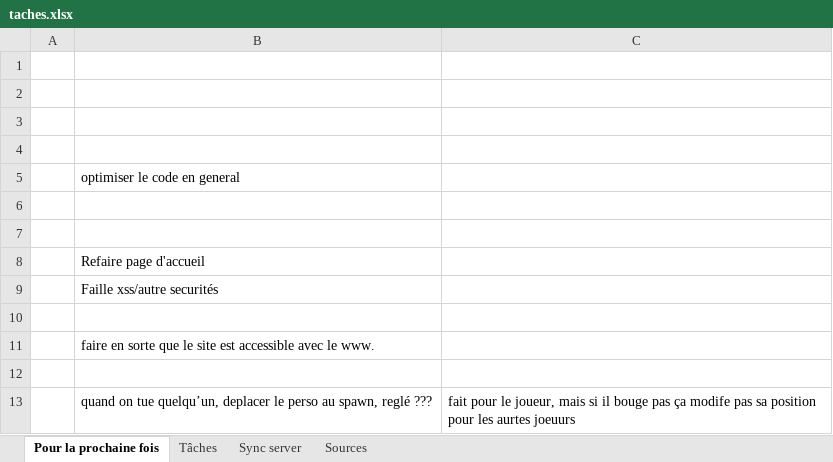
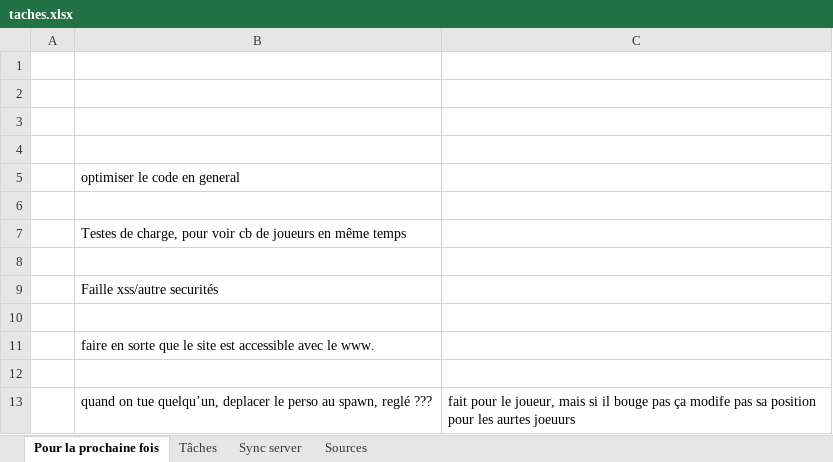
Before and after one commit to charl56/WebFps, an Excel workbook: taches.xlsx, sheet Pour la prochaine fois, drawn as a sheet; values as stored, in another font and other column widths than the file's, no borders; removed rows and columns are numbered as before the commit, all else as after; the diff names each change by its address in the sheet, - before the commit and + after, or states it on an @@ line.

```diff
--- a/taches.xlsx (sheet Pour la prochaine fois)
+++ b/taches.xlsx (sheet Pour la prochaine fois)
+row 7:  | Testes de charge, pour voir cb de joueurs en même temps
-row 8:  | Refaire page d'accueil
```
Also changed, not shown: 4 other files.
